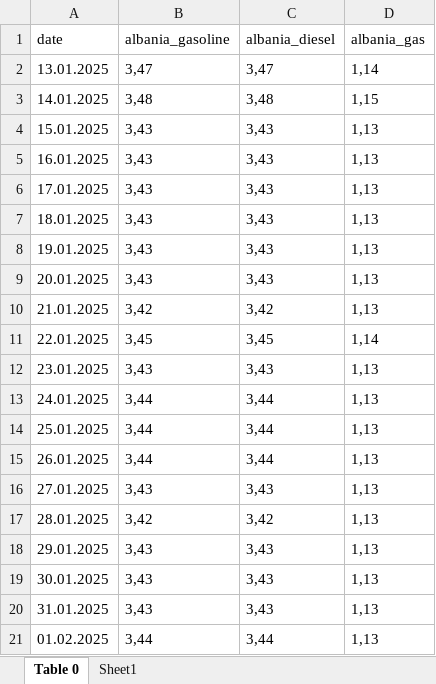
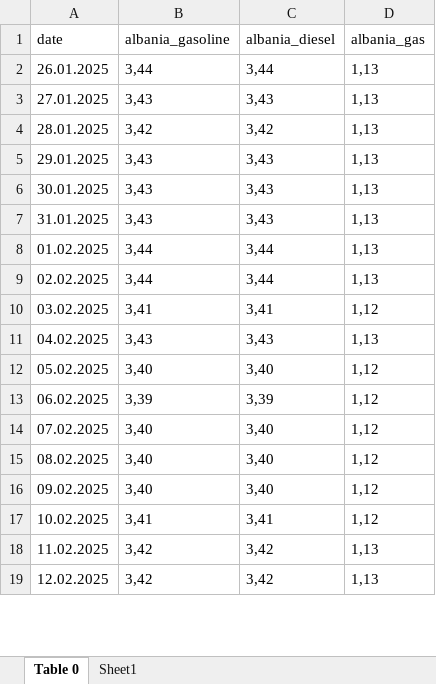
Before and after one commit to deky93/fuel-price-info, an Excel workbook: Book2.xlsx, sheet Table 0, drawn as a sheet; only a part is shown; the shorter side is filled out with more unchanged rows; values as stored, in another font and other column widths than the file's, no borders; table styles not drawn; removed rows and columns are numbered as before the commit, all else as after; the diff covers the shown part only; the diff names each change by its address in the sheet, - before the commit and + after, or states it on an @@ line.

```diff
--- a/Book2.xlsx (sheet Table 0)
+++ b/Book2.xlsx (sheet Table 0)
-row 2: 13.01.2025 | 3,47 | 3,47 | 1,14
-row 3: 14.01.2025 | 3,48 | 3,48 | 1,15
-row 4: 15.01.2025 | 3,43 | 3,43 | 1,13
-row 5: 16.01.2025 | 3,43 | 3,43 | 1,13
-row 6: 17.01.2025 | 3,43 | 3,43 | 1,13
-row 7: 18.01.2025 | 3,43 | 3,43 | 1,13
-row 8: 19.01.2025 | 3,43 | 3,43 | 1,13
-row 9: 20.01.2025 | 3,43 | 3,43 | 1,13
-row 10: 21.01.2025 | 3,42 | 3,42 | 1,13
-row 11: 22.01.2025 | 3,45 | 3,45 | 1,14
-row 12: 23.01.2025 | 3,43 | 3,43 | 1,13
-row 13: 24.01.2025 | 3,44 | 3,44 | 1,13
-row 14: 25.01.2025 | 3,44 | 3,44 | 1,13
```
Also changed, not shown: 13 added rows elsewhere in this sheet, Book1.xlsx, Book3.xlsx, 9 other files.
